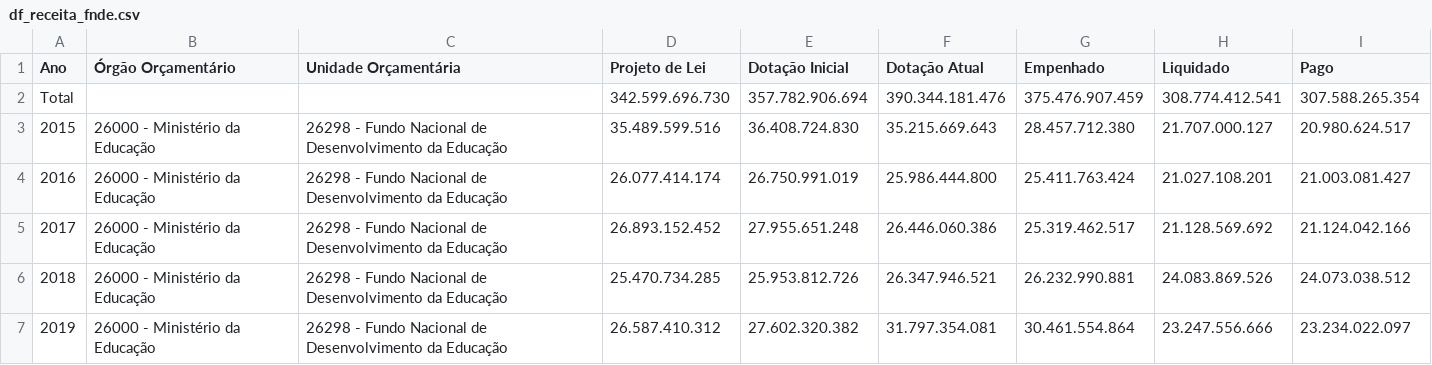
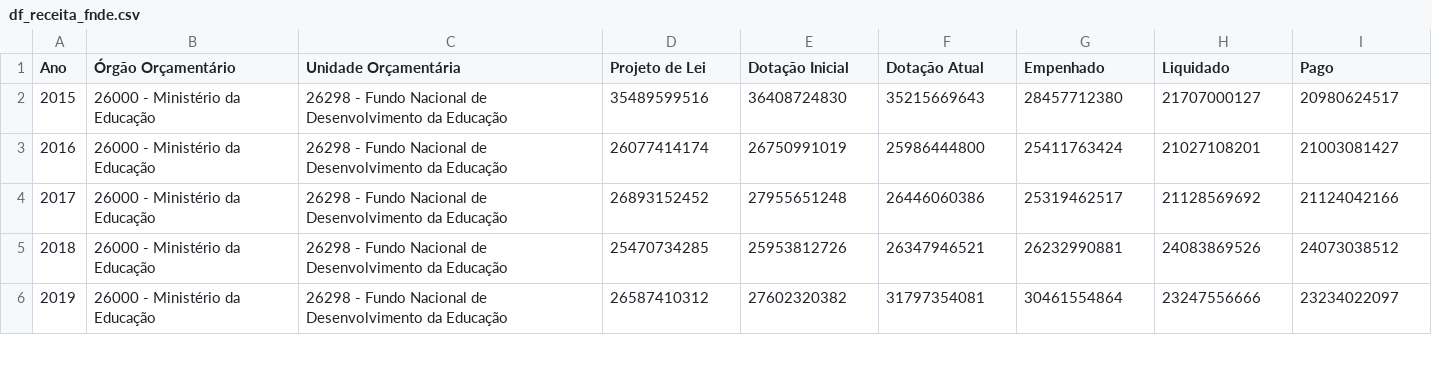
Before and after one commit to obs-curica/curica_streamlit_censo, a CSV file: data/panorama_financiamento/df_receita_fnde.csv, drawn as a sheet; only a part is shown; the diff covers the shown part only.

Commit message:
pan fin processamento df_receita_fnde

```diff
--- a/data/panorama_financiamento/df_receita_fnde.csv
+++ b/data/panorama_financiamento/df_receita_fnde.csv
@@ -1,7 +1,6 @@
 Ano;Órgão Orçamentário;Unidade Orçamentária;Projeto de Lei;Dotação Inicial;Dotação Atual;Empenhado;Liquidado;Pago
-Total;;;342.599.696.730;357.782.906.694;390.344.181.476;375.476.907.459;308.774.412.541;307.588.265.354
-2015;26000 - Ministério da Educação;26298 - Fundo Nacional de Desenvolvimento da Educação;35.489.599.516;36.408.724.830;35.215.669.643;28.457.712.380;21.707.000.127;20.980.624.517
-2016;26000 - Ministério da Educação;26298 - Fundo Nacional de Desenvolvimento da Educação;26.077.414.174;26.750.991.019;25.986.444.800;25.411.763.424;21.027.108.201;21.003.081.427
-2017;26000 - Ministério da Educação;26298 - Fundo Nacional de Desenvolvimento da Educação;26.893.152.452;27.955.651.248;26.446.060.386;25.319.462.517;21.128.569.692;21.124.042.166
-2018;26000 - Ministério da Educação;26298 - Fundo Nacional de Desenvolvimento da Educação;25.470.734.285;25.953.812.726;26.347.946.521;26.232.990.881;24.083.869.526;24.073.038.512
-2019;26000 - Ministério da Educação;26298 - Fundo Nacional de Desenvolvimento da Educação;26.587.410.312;27.602.320.382;31.797.354.081;30.461.554.864;23.247.556.666;23.234.022.097
+2015;26000 - Ministério da Educação;26298 - Fundo Nacional de Desenvolvimento da Educação;35489599516;36408724830;35215669643;28457712380;21707000127;20980624517
+2016;26000 - Ministério da Educação;26298 - Fundo Nacional de Desenvolvimento da Educação;26077414174;26750991019;25986444800;25411763424;21027108201;21003081427
+2017;26000 - Ministério da Educação;26298 - Fundo Nacional de Desenvolvimento da Educação;26893152452;27955651248;26446060386;25319462517;21128569692;21124042166
+2018;26000 - Ministério da Educação;26298 - Fundo Nacional de Desenvolvimento da Educação;25470734285;25953812726;26347946521;26232990881;24083869526;24073038512
+2019;26000 - Ministério da Educação;26298 - Fundo Nacional de Desenvolvimento da Educação;26587410312;27602320382;31797354081;30461554864;23247556666;23234022097
```
Also changed, not shown: 30 edited cells elsewhere in this file, 2 other files.
